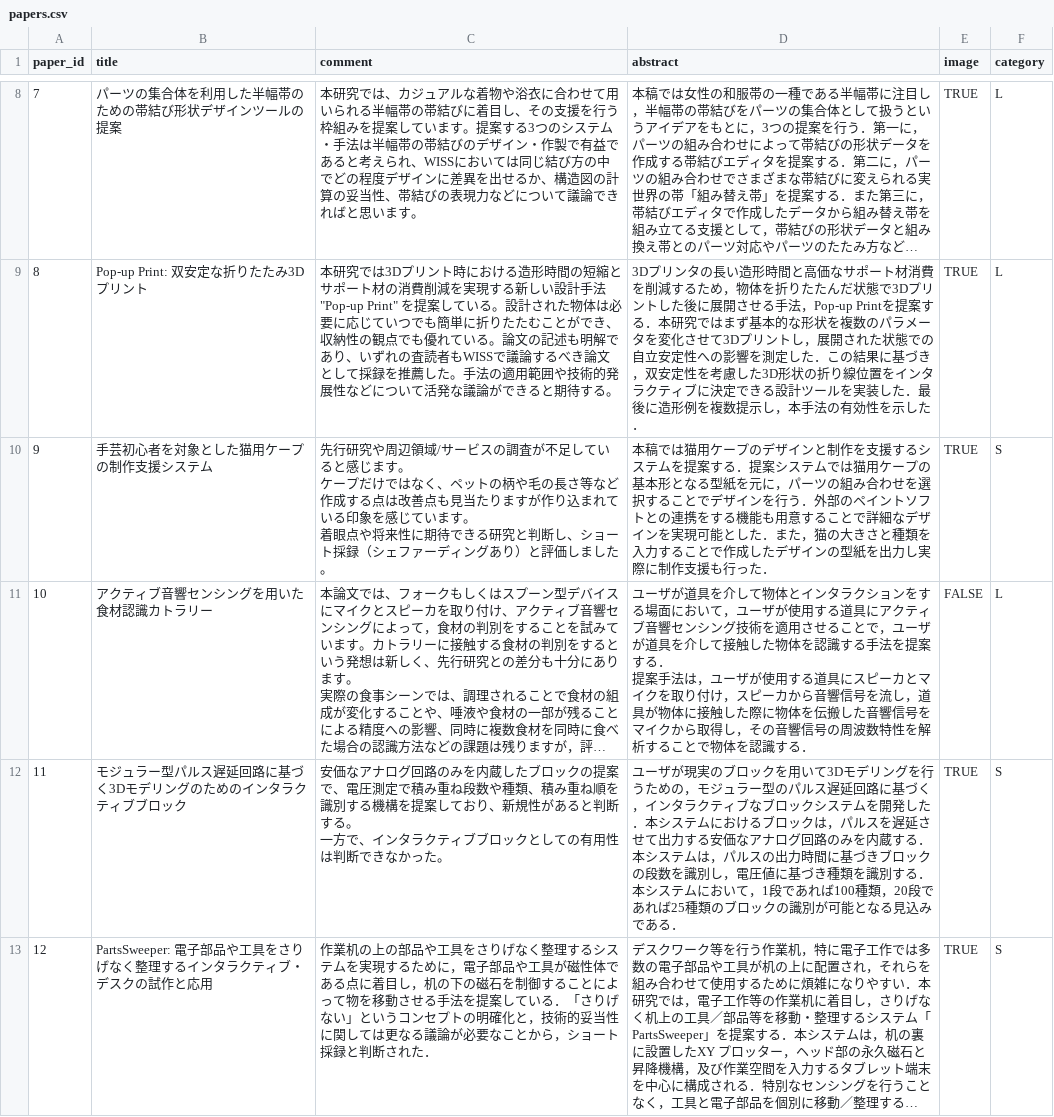
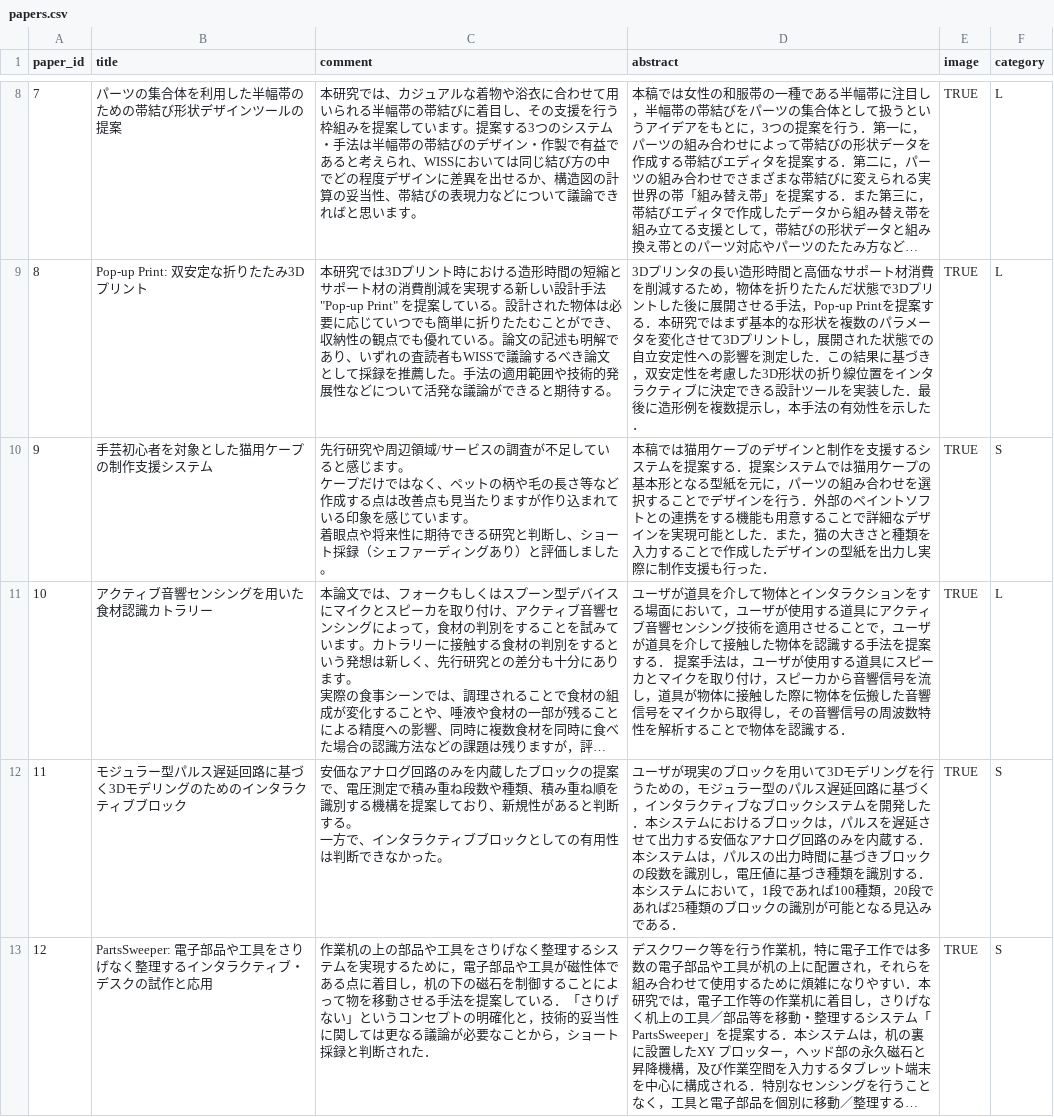
Before and after one commit to WISSOrg/web2020, a CSV file: src/data/papers.csv, drawn as a sheet; only a part is shown, gaps mark what is left out; long unchanged cells end in …; the diff names each change by its address in the sheet, - before the commit and + after, or states it on an @@ line.

Commit message:
Add the representative image for paper10

```diff
--- a/src/data/papers.csv
+++ b/src/data/papers.csv
-D11 (abstract): …識する．
+D11 (abstract): …識する．
-E11 (image): FALSE
+E11 (image): TRUE
```
Also changed, not shown: 1 other file.
